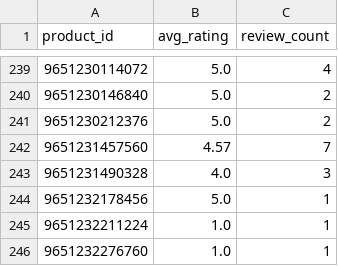
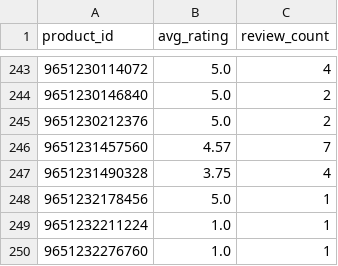
Before and after one commit to christoffer-cherry/feed, a CSV file: docs/ratings.csv, drawn as a sheet; only a part is shown, gaps mark what is left out; the diff covers the shown part only.

```diff
--- a/docs/ratings.csv
+++ b/docs/ratings.csv
@@ -242,3 +246,3 @@ product_id,avg_rating,review_count
 9651231457560,4.57,7
-9651231490328,4.0,3
+9651231490328,3.75,4
 9651232178456,5.0,1
```
Also changed, not shown: 6 added rows, 2 removed rows and 8 edited cells elsewhere in this file, 2 other files.
